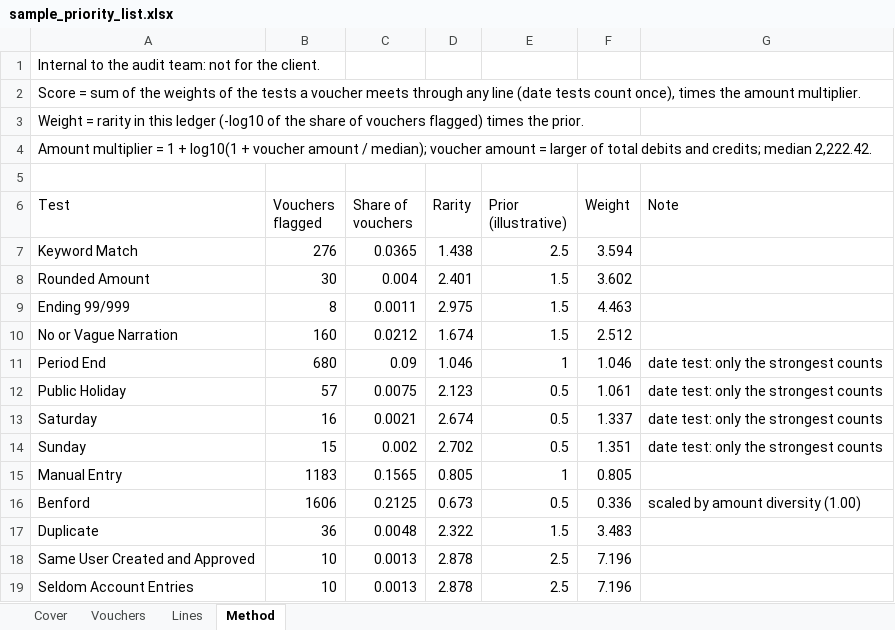
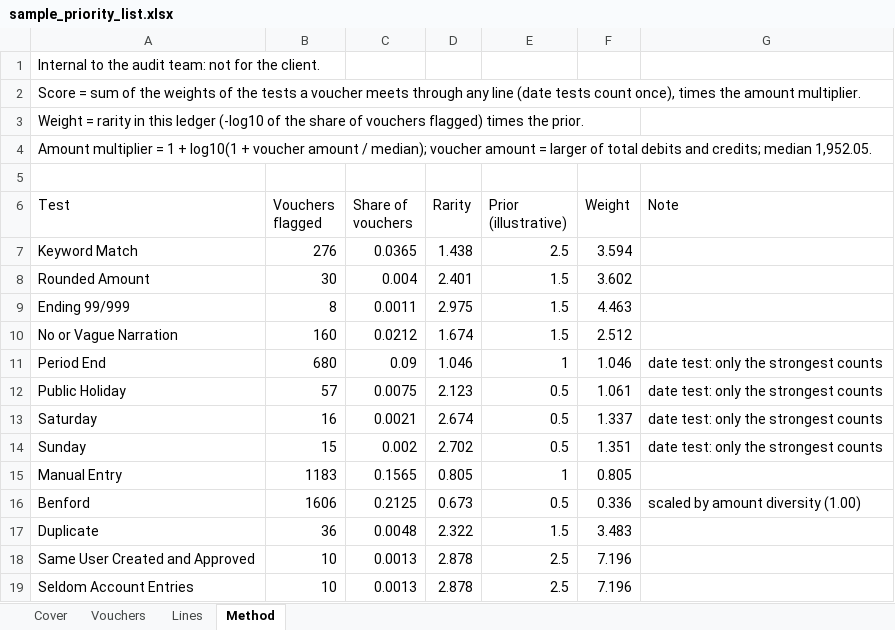
Before and after one commit to luke-menezes/gl-risk-scoring, an Excel workbook: docs/sample_priority_list.xlsx, sheet Method, drawn as a sheet; values as stored, in another font and other column widths than the file's, no borders; the diff names each change by its address in the sheet, - before the commit and + after, or states it on an @@ line.

```diff
--- a/docs/sample_priority_list.xlsx (sheet Method)
+++ b/docs/sample_priority_list.xlsx (sheet Method)
-A4 (Test): …credits; median 2,222.42.
+A4 (Test): …credits; median 1,952.05.
```
Also changed, not shown: sheet Vouchers, sheet Lines, 10 other files.
